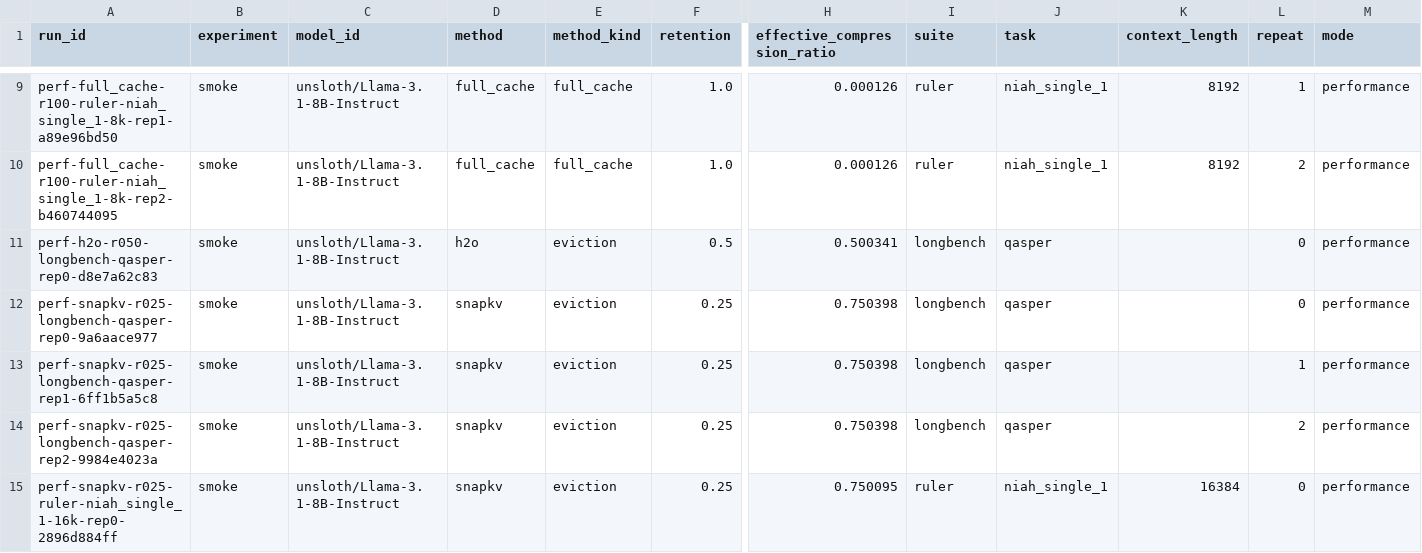
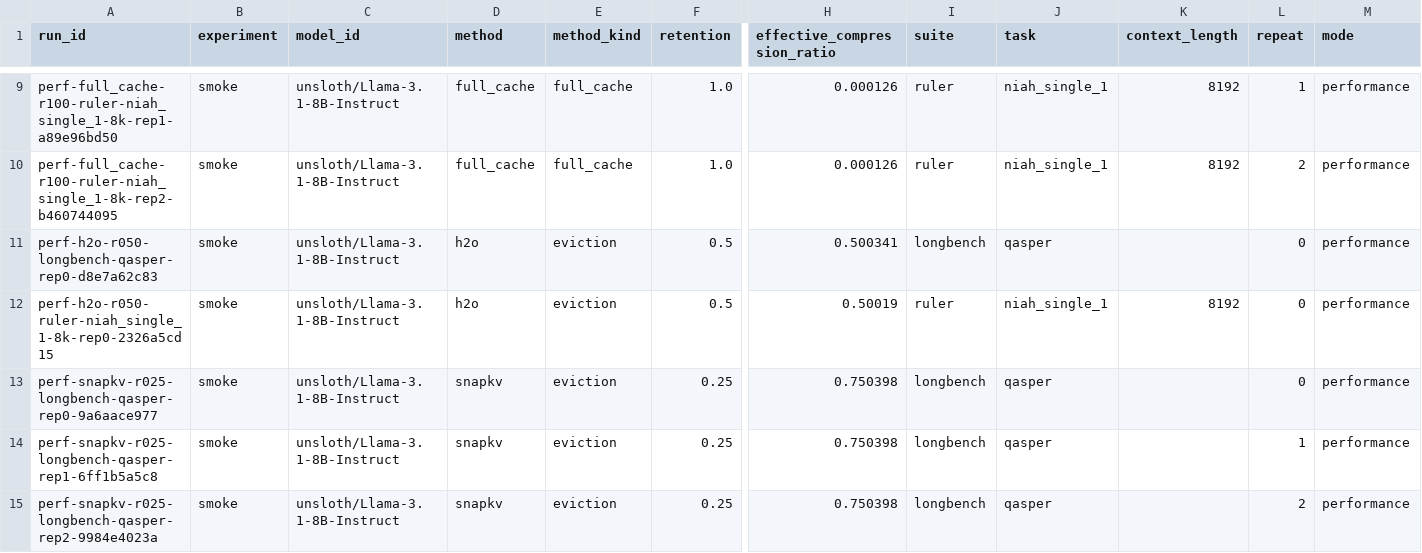
Before and after one commit to Samama251251/kvcache-bench, a CSV file: results/index.csv, drawn as a sheet; only a part is shown, gaps mark what is left out; the shorter side is filled out with more unchanged rows; rows hold the shown columns only; the diff names each change by its address in the sheet, - before the commit and + after, or states it on an @@ line.

Commit message:
Add results for perf-h2o-r050-ruler-niah_single_1-8k-rep0

```diff
--- a/results/index.csv
+++ b/results/index.csv
+row 12: perf-h2o-r050-ruler-niah_single_1-8k-rep0-2326a5cd15 | smoke | unsloth/Llama-3.1-8B-Instruct | h2o | eviction | 0.5 | 0.50019 | ruler | niah_single_1 | 8192 | 0 | performance
```
Also changed, not shown: 1 other file.
